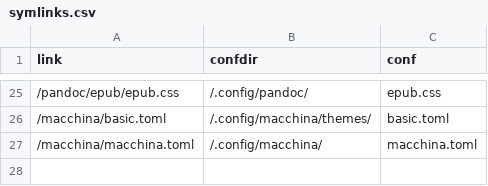
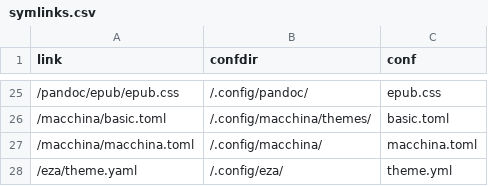
Before and after one commit to Indyandie/kuten, a CSV file: symlinks.csv, drawn as a sheet; only a part is shown, gaps mark what is left out.

Commit message:
chore(eza): add `theme.yml` to config symlinks

```diff
--- a/symlinks.csv
+++ b/symlinks.csv
@@ -27 +27,2 @@ link,confdir,conf
 /macchina/macchina.toml,/.config/macchina/,macchina.toml
+/eza/theme.yaml,/.config/eza/,theme.yml
```
